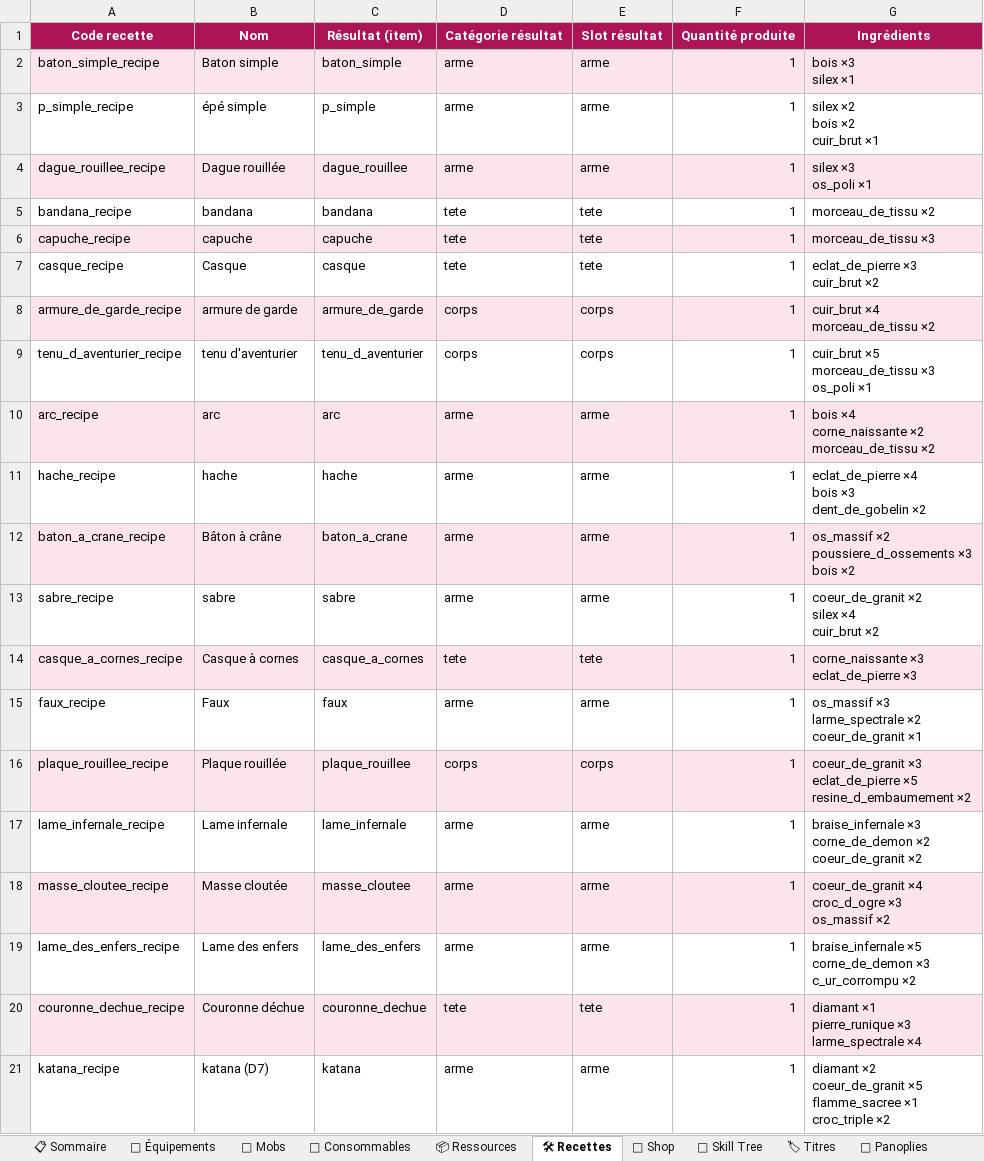
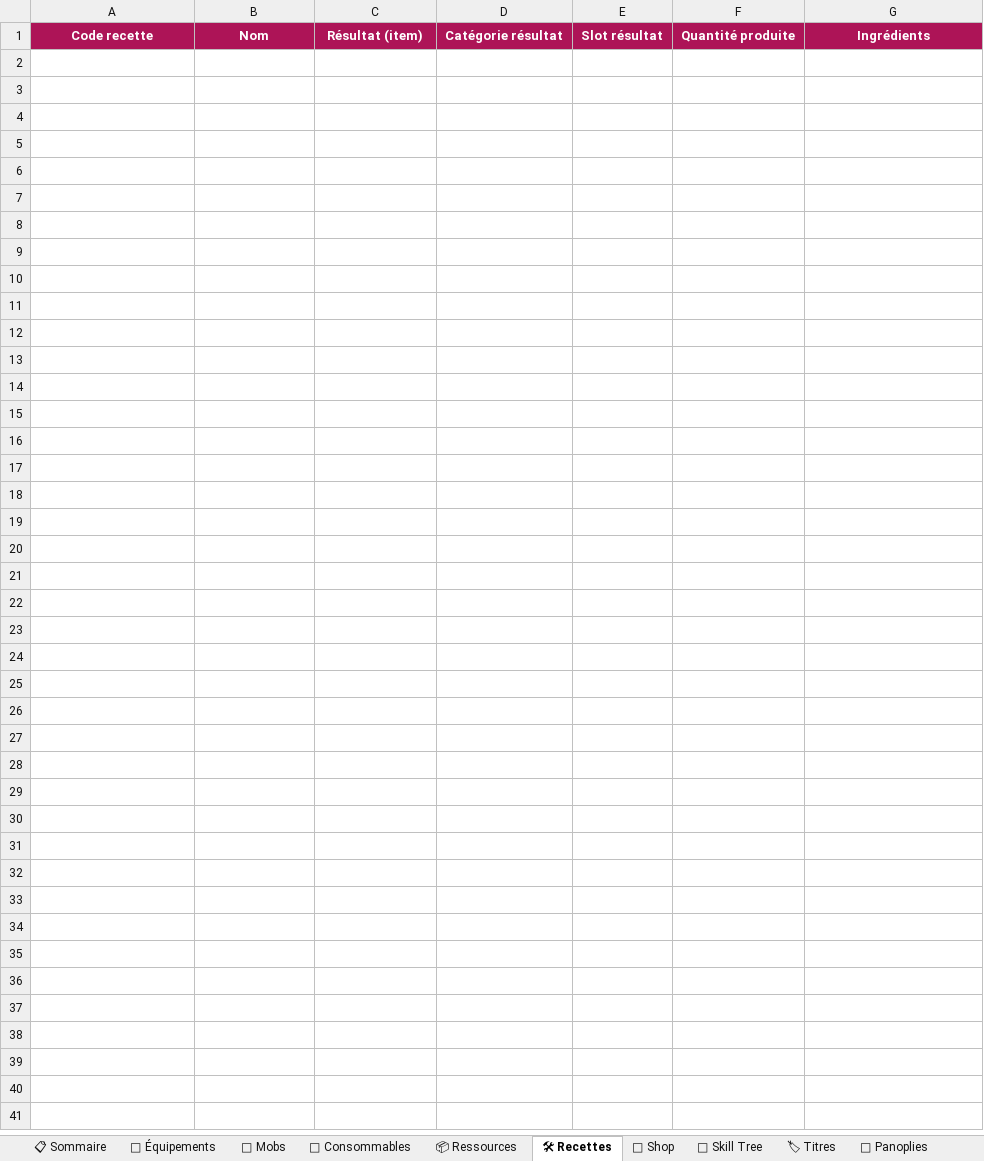
Before and after one commit to AltanDURAN/SakuraLeveling, an Excel workbook: docs/sakura_content.xlsx, sheet 🛠 Recettes, drawn as a sheet; only a part is shown; values as stored, in another font and other column widths than the file's, no borders; ↵ is a line break in a cell; the diff covers the shown part only; the diff names each change by its address in the sheet, - before the commit and + after, or states it on an @@ line.

```diff
--- a/docs/sakura_content.xlsx (sheet 🛠 Recettes)
+++ b/docs/sakura_content.xlsx (sheet 🛠 Recettes)
-row 2: baton_simple_recipe | Baton simple | baton_simple | arme | arme | 1 | bois ×3 ↵ silex ×1
-row 3: p_simple_recipe | épé simple | p_simple | arme | arme | 1 | silex ×2 ↵ bois ×2 ↵ cuir_brut ×1
-row 4: dague_rouillee_recipe | Dague rouillée | dague_rouillee | arme | arme | 1 | silex ×3 ↵ os_poli ×1
-row 5: bandana_recipe | bandana | bandana | tete | tete | 1 | morceau_de_tissu ×2
-row 6: capuche_recipe | capuche | capuche | tete | tete | 1 | morceau_de_tissu ×3
-row 7: casque_recipe | Casque | casque | tete | tete | 1 | eclat_de_pierre ×3 ↵ cuir_brut ×2
-row 8: armure_de_garde_recipe | armure de garde | armure_de_garde | corps | corps | 1 | cuir_brut ×4 ↵ morceau_de_tissu ×2
-row 9: tenu_d_aventurier_recipe | tenu d'aventurier | tenu_d_aventurier | corps | corps | 1 | cuir_brut ×5 ↵ morceau_de_tissu ×3 ↵ os_poli ×1
-row 10: arc_recipe | arc | arc | arme | arme | 1 | bois ×4 ↵ corne_naissante ×2 ↵ morceau_de_tissu ×2
-row 11: hache_recipe | hache | hache | arme | arme | 1 | eclat_de_pierre ×4 ↵ bois ×3 ↵ dent_de_gobelin ×2
-row 12: baton_a_crane_recipe | Bâton à crâne | baton_a_crane | arme | arme | 1 | os_massif ×2 ↵ poussiere_d_ossements ×3 ↵ bois ×2
-row 13: sabre_recipe | sabre | sabre | arme | arme | 1 | coeur_de_granit ×2 ↵ silex ×4 ↵ cuir_brut ×2
-row 14: casque_a_cornes_recipe | Casque à cornes | casque_a_cornes | tete | tete | 1 | corne_naissante ×3 ↵ eclat_de_pierre ×3
-row 15: faux_recipe | Faux | faux | arme | arme | 1 | os_massif ×3 ↵ larme_spectrale ×2 ↵ coeur_de_granit ×1
-row 16: plaque_rouillee_recipe | Plaque rouillée | plaque_rouillee | corps | corps | 1 | coeur_de_granit ×3 ↵ eclat_de_pierre ×5 ↵ resine_d_embaumement ×2
-row 17: lame_infernale_recipe | Lame infernale | lame_infernale | arme | arme | 1 | braise_infernale ×3 ↵ corne_de_demon ×2 ↵ coeur_de_granit ×2
-row 18: masse_cloutee_recipe | Masse cloutée | masse_cloutee | arme | arme | 1 | coeur_de_granit ×4 ↵ croc_d_ogre ×3 ↵ os_massif ×2
-row 19: lame_des_enfers_recipe | Lame des enfers | lame_des_enfers | arme | arme | 1 | braise_infernale ×5 ↵ corne_de_demon ×3 ↵ c_ur_corrompu ×2
-row 20: couronne_dechue_recipe | Couronne déchue | couronne_dechue | tete | tete | 1 | diamant ×1 ↵ pierre_runique ×3 ↵ larme_spectrale ×4
-row 21: katana_recipe | katana (D7) | katana | arme | arme | 1 | diamant ×2 ↵ coeur_de_granit ×5 ↵ flamme_sacree ×1 ↵ croc_triple ×2
```
Also changed, not shown: 11 removed rows elsewhere in this sheet, sheet 🎽 Équipements, sheet 👹 Mobs, sheet 🐉 World Bosses, sheet 📋 Sommaire, 5 other files.
